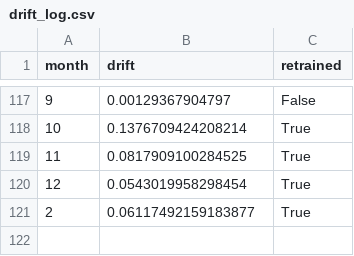
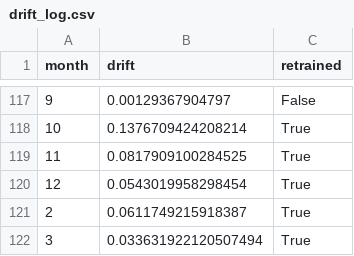
Before and after one commit to StengLisa/FromModelToProduction_FraudDetection, a CSV file: artifacts/drift_log.csv, drawn as a sheet; only a part is shown, gaps mark what is left out.

```diff
--- a/artifacts/drift_log.csv
+++ b/artifacts/drift_log.csv
@@ -120,2 +120,3 @@ month,drift,retrained
 12,0.0543019958298454,True
-2,0.06117492159183877,True
+2,0.0611749215918387,True
+3,0.033631922120507494,True
```
Also changed, not shown: 30 other files.
